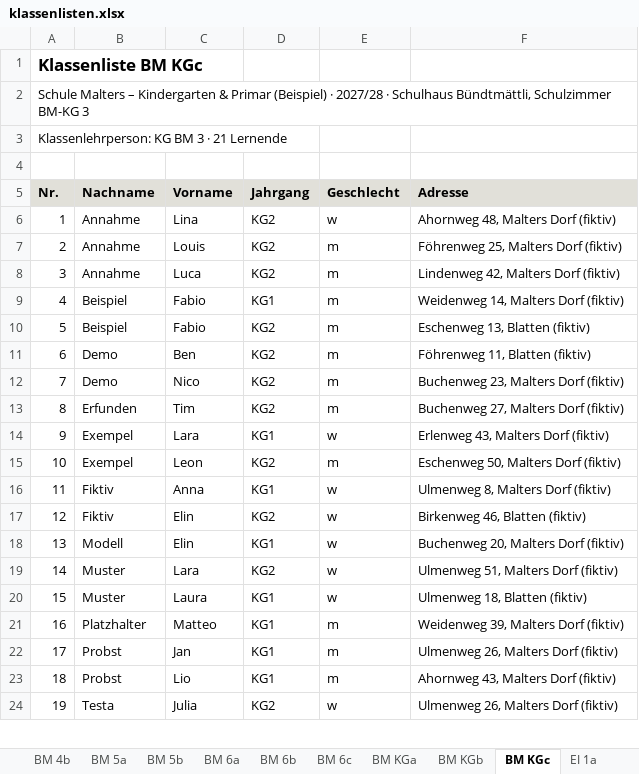
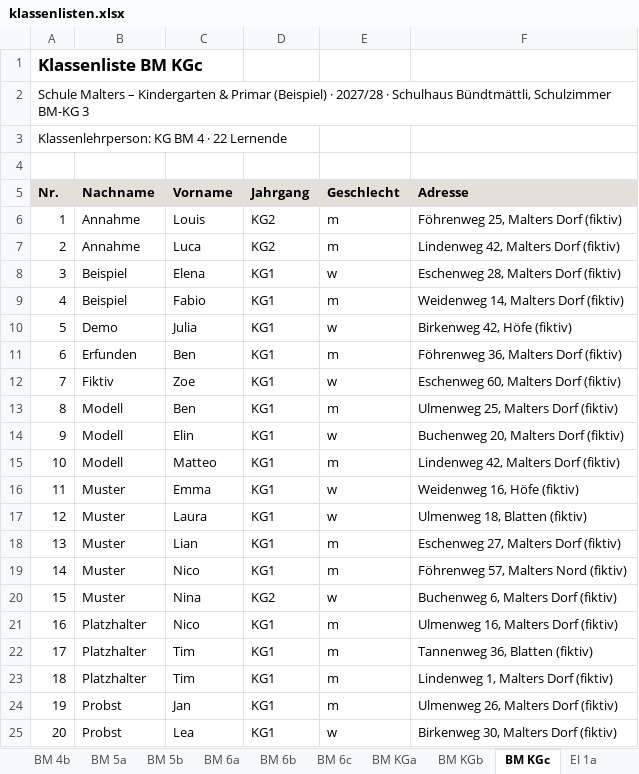
Before and after one commit to lucadesimoni/class-planner, an Excel workbook: beispiele/malters/ergebnis/Basis/klassenlisten.xlsx, sheet BM KGc, drawn as a sheet; only a part is shown; values as stored, in another font and other column widths than the file's, no borders; removed rows and columns are numbered as before the commit, all else as after; the diff covers the shown part only; the diff names each change by its address in the sheet, - before the commit and + after, or states it on an @@ line.

```diff
--- a/beispiele/malters/ergebnis/Basis/klassenlisten.xlsx (sheet BM KGc)
+++ b/beispiele/malters/ergebnis/Basis/klassenlisten.xlsx (sheet BM KGc)
@@ column A (Nr.) renumbered between rows 3 and 25 @@
-row 6: 1 | Annahme | Lina | KG2 | w | Ahornweg 48, Malters Dorf (fiktiv)
+row 8: 3 | Beispiel | Elena | KG1 | w | Eschenweg 28, Malters Dorf (fiktiv)
-row 10: 5 | Beispiel | Fabio | KG2 | m | Eschenweg 13, Blatten (fiktiv)
-row 11: 6 | Demo | Ben | KG2 | m | Föhrenweg 11, Blatten (fiktiv)
-C10 (Vorname): Nico
+C10 (Vorname): Julia
-D10:D11 (Jahrgang): KG2
+D10:D11 (Jahrgang): KG1
-E10 (Geschlecht): m
+E10 (Geschlecht): w
-F10 (Adresse): Buchenweg 23, Malters Dorf (fiktiv)
+F10 (Adresse): Birkenweg 42, Höfe (fiktiv)
-C11 (Vorname): Tim
+C11 (Vorname): Ben
-F11 (Adresse): Buchenweg 27, Malters Dorf (fiktiv)
+F11 (Adresse): Föhrenweg 36, Malters Dorf (fiktiv)
-row 14: 9 | Exempel | Lara | KG1 | w | Erlenweg 43, Malters Dorf (fiktiv)
-row 15: 10 | Exempel | Leon | KG2 | m | Eschenweg 50, Malters Dorf (fiktiv)
-C12 (Vorname): Anna
+C12 (Vorname): Zoe
-F12 (Adresse): Ulmenweg 8, Malters Dorf (fiktiv)
+F12 (Adresse): Eschenweg 60, Malters Dorf (fiktiv)
-row 17: 12 | Fiktiv | Elin | KG2 | w | Birkenweg 46, Blatten (fiktiv)
+row 13: 8 | Modell | Ben | KG1 | m | Ulmenweg 25, Malters Dorf (fiktiv)
+row 15: 10 | Modell | Matteo | KG1 | m | Lindenweg 42, Malters Dorf (fiktiv)
-C16 (Vorname): Lara
+C16 (Vorname): Emma
-D16 (Jahrgang): KG2
+D16 (Jahrgang): KG1
-F16 (Adresse): Ulmenweg 51, Malters Dorf (fiktiv)
+F16 (Adresse): Weidenweg 16, Höfe (fiktiv)
+row 18: 13 | Muster | Lian | KG1 | m | Eschenweg 27, Malters Dorf (fiktiv)
+row 19: 14 | Muster | Nico | KG1 | m | Föhrenweg 57, Malters Nord (fiktiv)
+row 20: 15 | Muster | Nina | KG2 | w | Buchenweg 6, Malters Dorf (fiktiv)
+row 21: 16 | Platzhalter | Nico | KG1 | m | Ulmenweg 16, Malters Dorf (fiktiv)
+row 22: 17 | Platzhalter | Tim | KG1 | m | Tannenweg 36, Blatten (fiktiv)
-C23 (Vorname): Matteo
+C23 (Vorname): Tim
-F23 (Adresse): Weidenweg 39, Malters Dorf (fiktiv)
+F23 (Adresse): Lindenweg 1, Malters Dorf (fiktiv)
-C25 (Vorname): Lio
+C25 (Vorname): Lea
-E25 (Geschlecht): m
+E25 (Geschlecht): w
-F25 (Adresse): Ahornweg 43, Malters Dorf (fiktiv)
+F25 (Adresse): Birkenweg 30, Malters Dorf (fiktiv)
-row 24: 19 | Testa | Julia | KG2 | w | Ulmenweg 26, Malters Dorf (fiktiv)
```
Also changed, not shown: 1 added row and 1 removed row elsewhere in this sheet, sheet Übersicht, sheet EI KGa, sheet EI 5-6a, sheet BM KGb, sheet BM 5b, sheet EI 3-4a, 26 more sheets, other sheet tabs, beispiele/malters/ergebnis/Basis/stundenplaene.xlsx, beispiele/malters/ergebnis/Geschwister_zwingend/stundenplaene.xlsx, 57 other files.
